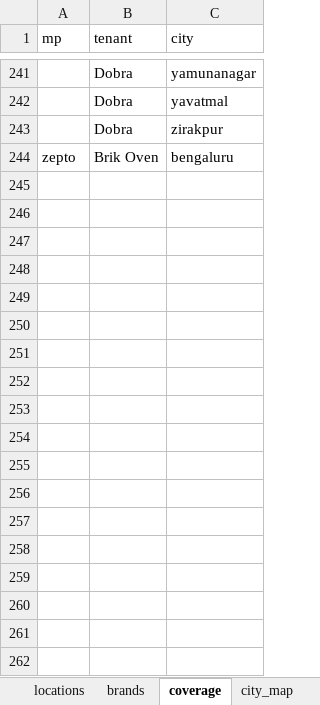
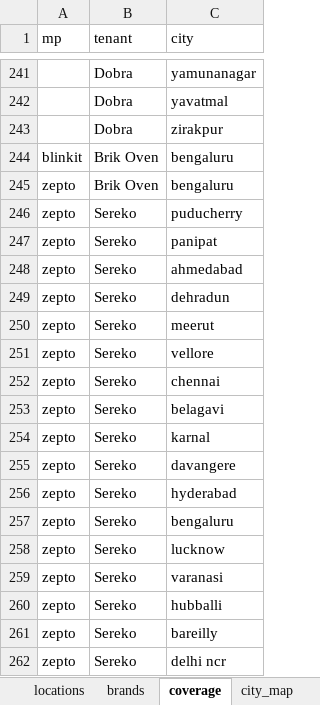
Before and after one commit to ForesightTribe/automation-mvp, an Excel workbook: backend/config.xlsx, sheet coverage, drawn as a sheet; only a part is shown, gaps mark what is left out; values as stored, in another font and other column widths than the file's, no borders; the diff covers the shown part only; the diff names each change by its address in the sheet, - before the commit and + after, or states it on an @@ line.

Commit message:
feat: Update onboarding documentation with detailed steps for Zepto integration and config handling

```diff
--- a/backend/config.xlsx (sheet coverage)
+++ b/backend/config.xlsx (sheet coverage)
+row 244: blinkit | Brik Oven | bengaluru
+row 246: zepto | Sereko | puducherry
+row 247: zepto | Sereko | panipat
+row 248: zepto | Sereko | ahmedabad
+row 249: zepto | Sereko | dehradun
+row 250: zepto | Sereko | meerut
+row 251: zepto | Sereko | vellore
+row 252: zepto | Sereko | chennai
+row 253: zepto | Sereko | belagavi
+row 254: zepto | Sereko | karnal
+row 255: zepto | Sereko | davangere
+row 256: zepto | Sereko | hyderabad
+row 257: zepto | Sereko | bengaluru
+row 258: zepto | Sereko | lucknow
+row 259: zepto | Sereko | varanasi
+row 260: zepto | Sereko | hubballi
+row 261: zepto | Sereko | bareilly
+row 262: zepto | Sereko | delhi ncr
```
Also changed, not shown: 27 added rows elsewhere in this sheet, sheet locations, sheet brands, sheet city_map, 1 other file.
